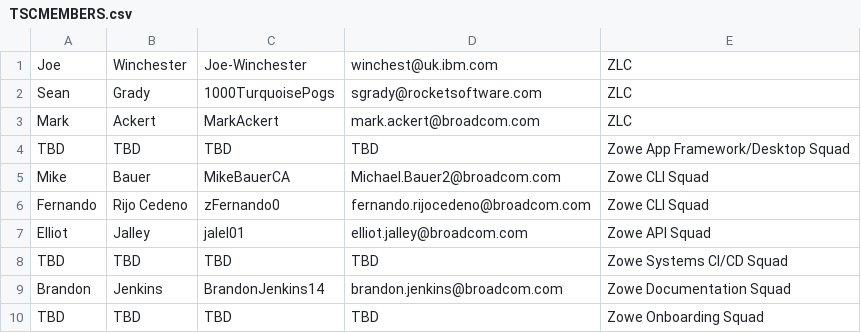
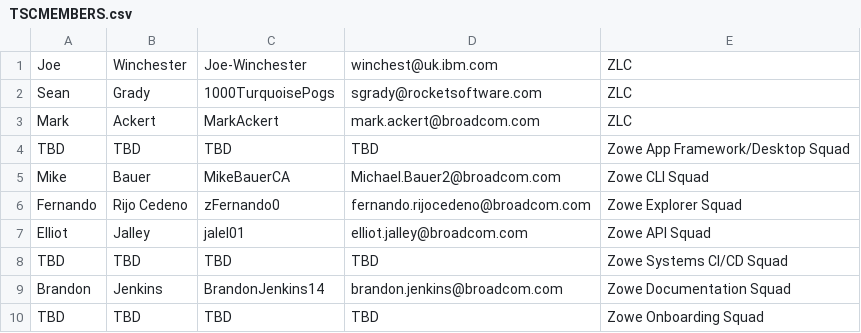
Before and after one commit to zowe/community, a CSV file: Technical-Steering-Committee/TSCMEMBERS.csv, drawn as a sheet.

Commit message:
Update TSCMEMBERS.csv
Signed-off-by: MikeBauerCA <Michael.Bauer2@broadcom.com>

```diff
--- a/Technical-Steering-Committee/TSCMEMBERS.csv
+++ b/Technical-Steering-Committee/TSCMEMBERS.csv
@@ -5,3 +5,3 @@ TBD, TBD, TBD, TBD, Zowe App Framework/Desktop Squad,
 Mike,Bauer,MikeBauerCA,Michael.Bauer2@broadcom.com,Zowe CLI Squad,
-Fernando,Rijo Cedeno,zFernando0,fernando.rijocedeno@broadcom.com,Zowe CLI Squad,
+Fernando,Rijo Cedeno,zFernando0,fernando.rijocedeno@broadcom.com,Zowe Explorer Squad,
 Elliot,Jalley,jalel01,elliot.jalley@broadcom.com, Zowe API Squad,
```
